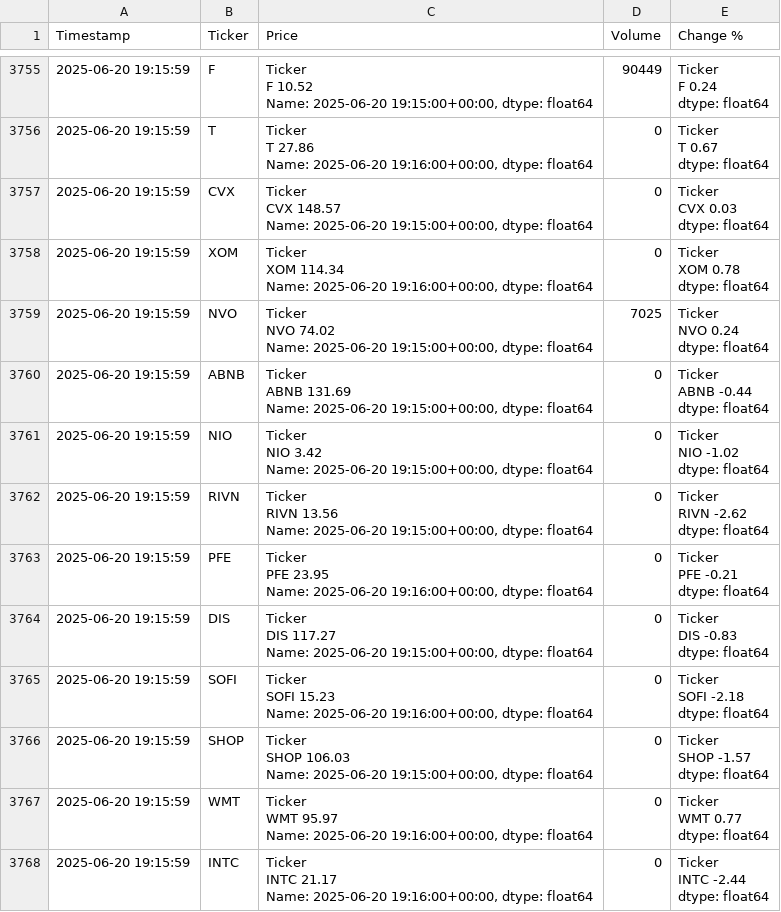
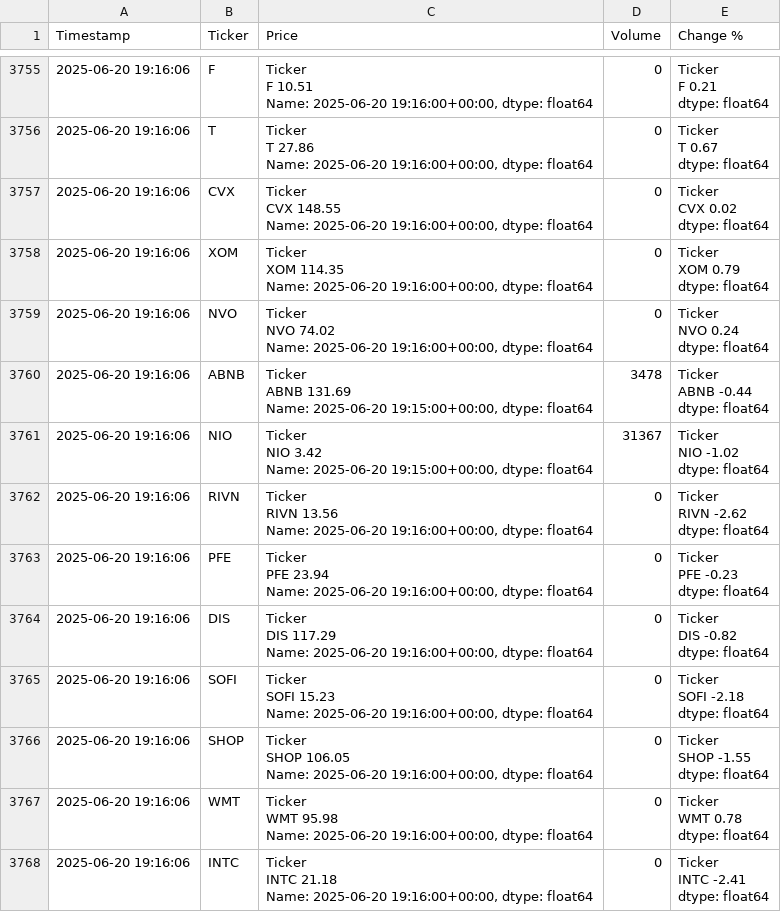
Before and after one commit to dbarber530/Logger3.0, a CSV file: data/log.csv, drawn as a sheet; only a part is shown, gaps mark what is left out; ↵ is a line break in a cell; the diff covers the shown part only; the diff names each change by its address in the sheet, - before the commit and + after, or states it on an @@ line.

```diff
--- a/data/log.csv
+++ b/data/log.csv
-A3755:A3768 (Timestamp): 2025-06-20 19:15:59
+A3755:A3768 (Timestamp): 2025-06-20 19:16:06
-C3755 (Price): Ticker ↵ F 10.52 ↵ Name: 2025-06-20 19:15:00+00:00, dtype: float64
+C3755 (Price): Ticker ↵ F 10.51 ↵ Name: 2025-06-20 19:16:00+00:00, dtype: float64
-D3755 (Volume): 90449
+D3755 (Volume): 0
-E3755 (Change %): Ticker ↵ F 0.24 ↵ dtype: float64
+E3755 (Change %): Ticker ↵ F 0.21 ↵ dtype: float64
-C3757 (Price): Ticker ↵ CVX 148.57 ↵ Name: 2025-06-20 19:15:00+00:00, dtype: float64
+C3757 (Price): Ticker ↵ CVX 148.55 ↵ Name: 2025-06-20 19:16:00+00:00, dtype: float64
-E3757 (Change %): Ticker ↵ CVX 0.03 ↵ dtype: float64
+E3757 (Change %): Ticker ↵ CVX 0.02 ↵ dtype: float64
-C3758 (Price): Ticker ↵ XOM 114.34 ↵ Name: 2025-06-20…
+C3758 (Price): Ticker ↵ XOM 114.35 ↵ Name: 2025-06-20…
-E3758 (Change %): Ticker ↵ XOM 0.78 ↵ dtype: float64
+E3758 (Change %): Ticker ↵ XOM 0.79 ↵ dtype: float64
-C3759 (Price): …Name: 2025-06-20 19:15:00+00:00, dtype: float64
+C3759 (Price): …Name: 2025-06-20 19:16:00+00:00, dtype: float64
-D3759 (Volume): 7025
+D3759 (Volume): 0
-D3760 (Volume): 0
+D3760 (Volume): 3478
-D3761 (Volume): 0
+D3761 (Volume): 31367
-C3762 (Price): …Name: 2025-06-20 19:15:00+00:00, dtype: float64
+C3762 (Price): …Name: 2025-06-20 19:16:00+00:00, dtype: float64
-C3763 (Price): Ticker ↵ PFE 23.95 ↵ Name: 2025-06-20…
+C3763 (Price): Ticker ↵ PFE 23.94 ↵ Name: 2025-06-20…
-E3763 (Change %): Ticker ↵ PFE -0.21 ↵ dtype: float64
+E3763 (Change %): Ticker ↵ PFE -0.23 ↵ dtype: float64
-C3764 (Price): Ticker ↵ DIS 117.27 ↵ Name: 2025-06-20 19:15:00+00:00, dtype: float64
+C3764 (Price): Ticker ↵ DIS 117.29 ↵ Name: 2025-06-20 19:16:00+00:00, dtype: float64
-E3764 (Change %): Ticker ↵ DIS -0.83 ↵ dtype: float64
+E3764 (Change %): Ticker ↵ DIS -0.82 ↵ dtype: float64
-C3766 (Price): Ticker ↵ SHOP 106.03 ↵ Name: 2025-06-20 19:15:00+00:00, dtype: float64
+C3766 (Price): Ticker ↵ SHOP 106.05 ↵ Name: 2025-06-20 19:16:00+00:00, dtype: float64
-E3766 (Change %): Ticker ↵ SHOP -1.57 ↵ dtype: float64
+E3766 (Change %): Ticker ↵ SHOP -1.55 ↵ dtype: float64
-C3767 (Price): Ticker ↵ WMT 95.97 ↵ Name: 2025-06-20…
+C3767 (Price): Ticker ↵ WMT 95.98 ↵ Name: 2025-06-20…
-E3767 (Change %): Ticker ↵ WMT 0.77 ↵ dtype: float64
+E3767 (Change %): Ticker ↵ WMT 0.78 ↵ dtype: float64
-C3768 (Price): Ticker ↵ INTC 21.17 ↵ Name: 2025-06-20…
+C3768 (Price): Ticker ↵ INTC 21.18 ↵ Name: 2025-06-20…
-E3768 (Change %): Ticker ↵ INTC -2.44 ↵ dtype: float64
+E3768 (Change %): Ticker ↵ INTC -2.41 ↵ dtype: float64
```
Also changed, not shown: 102 edited cells elsewhere in this file.
